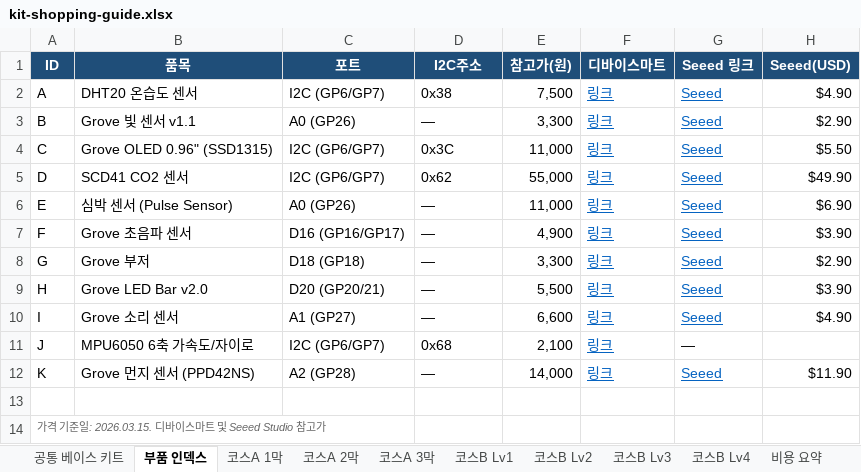
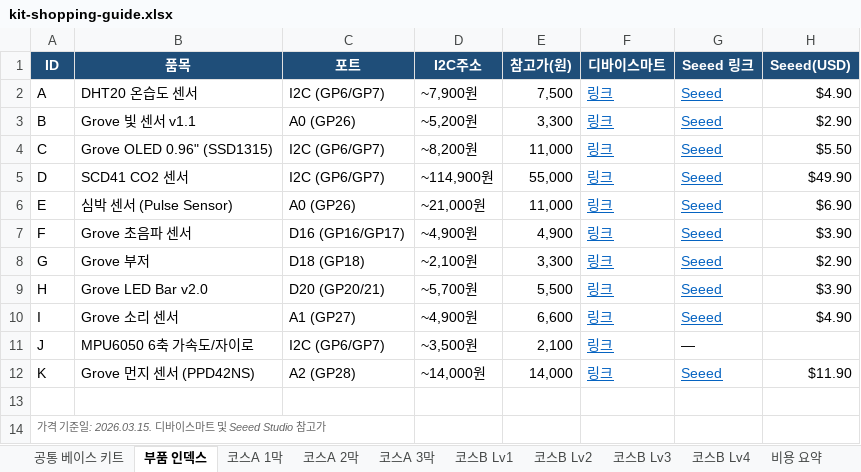
Before and after one commit to greatsong/ai-physical-computing-teacher, an Excel workbook: public/kit-shopping-guide.xlsx, sheet 부품 인덱스, drawn as a sheet; values as stored, in another font and other column widths than the file's, no borders; the diff names each change by its address in the sheet, - before the commit and + after, or states it on an @@ line.

```diff
--- a/public/kit-shopping-guide.xlsx (sheet 부품 인덱스)
+++ b/public/kit-shopping-guide.xlsx (sheet 부품 인덱스)
-D2 (I2C주소): 0x38
+D2 (I2C주소): ~7,900원
-D3 (I2C주소): —
+D3 (I2C주소): ~5,200원
-D4 (I2C주소): 0x3C
+D4 (I2C주소): ~8,200원
-D5 (I2C주소): 0x62
+D5 (I2C주소): ~114,900원
-D6 (I2C주소): —
+D6 (I2C주소): ~21,000원
-D7 (I2C주소): —
+D7 (I2C주소): ~4,900원
-D8 (I2C주소): —
+D8 (I2C주소): ~2,100원
-D9 (I2C주소): —
+D9 (I2C주소): ~5,700원
-D10 (I2C주소): —
+D10 (I2C주소): ~4,900원
-D11 (I2C주소): 0x68
+D11 (I2C주소): ~3,500원
-D12 (I2C주소): —
+D12 (I2C주소): ~14,000원
```
Also changed, not shown: sheet 비용 요약, sheet 공통 베이스 키트, 1 other file.
